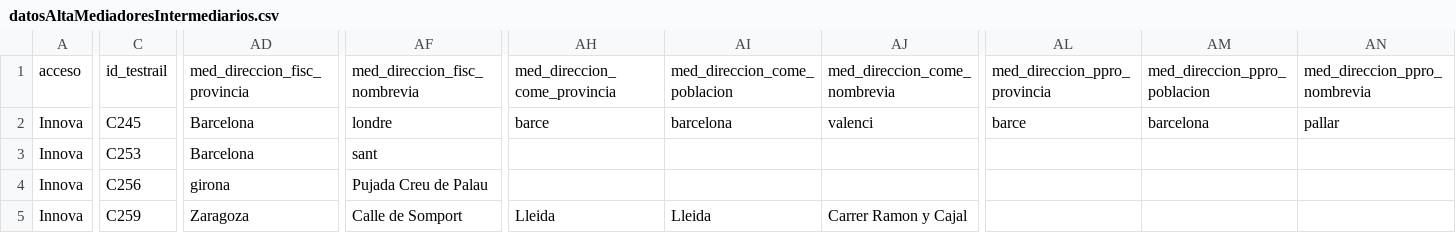
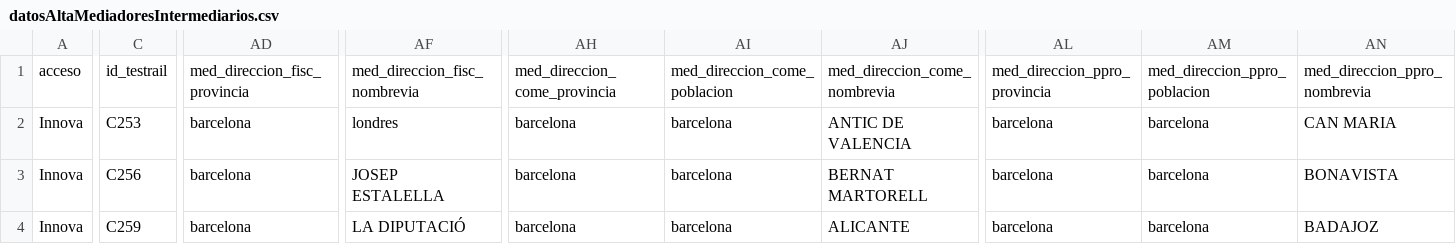
Before and after one commit to LinaMariaCM/automation-mdp, a CSV file: resources/datosAltaMediadoresIntermediarios.csv, drawn as a sheet; only a part is shown, gaps mark what is left out; removed rows and columns are numbered as before the commit, all else as after; rows hold the shown columns only; the diff covers the shown part only; the diff names each change by its address in the sheet, - before the commit and + after, or states it on an @@ line.

Commit message:
Fixes addresses

```diff
--- a/resources/datosAltaMediadoresIntermediarios.csv
+++ b/resources/datosAltaMediadoresIntermediarios.csv
-row 2: Innova | C245 | Barcelona | londre | barce | barcelona | valenci | barce | barcelona | pallar
-AD2: Barcelona
+AD2: barcelona
-AF2: sant
+AF2: londres
-AH2:AH3: (empty)
+AH2:AH3: barcelona
-AI2:AI3: (empty)
+AI2:AI3: barcelona
-AJ2: (empty)
+AJ2: ANTIC DE VALENCIA
-AL2:AL4: (empty)
+AL2:AL4: barcelona
-AM2:AM4: (empty)
+AM2:AM4: barcelona
-AN2: (empty)
+AN2: CAN MARIA
-AD3: girona
+AD3: barcelona
-AF3: Pujada Creu de Palau
+AF3: JOSEP ESTALELLA
-AJ3: (empty)
+AJ3: BERNAT MARTORELL
-AN3: (empty)
+AN3: BONAVISTA
-AD4: Zaragoza
+AD4: barcelona
-AF4: Calle de Somport
+AF4: LA DIPUTACIÓ
-AH4: Lleida
+AH4: barcelona
-AI4: Lleida
+AI4: barcelona
-AJ4: Carrer Ramon y Cajal
+AJ4: ALICANTE
-AN4: (empty)
+AN4: BADAJOZ
```
Also changed, not shown: 77 edited cells elsewhere in this file.
